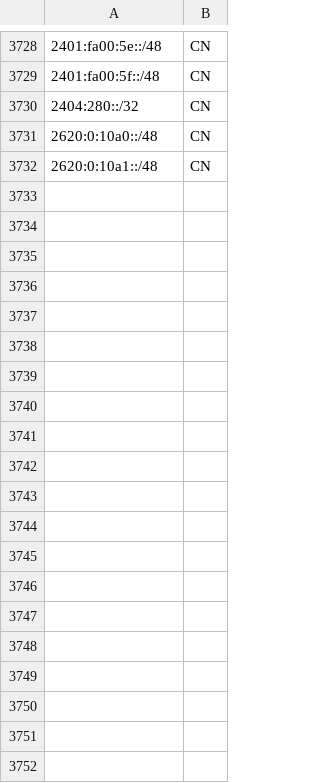
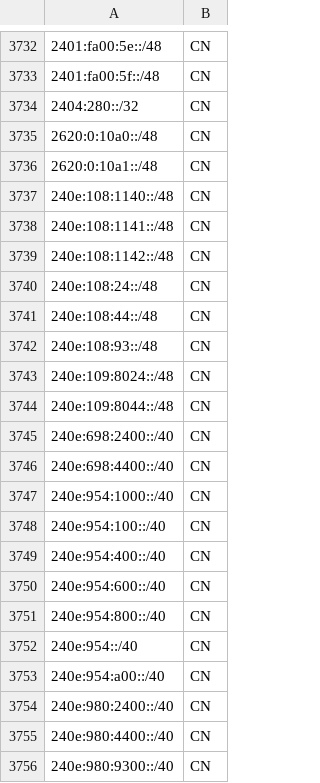
Before and after one commit to redpilllabs/GFIGeoIP, a CSV file: Data/AS_CIDRs/ipv6_CN.csv, drawn as a sheet; only a part is shown, gaps mark what is left out; the diff covers the shown part only; the diff names each change by its address in the sheet, - before the commit and + after, or states it on an @@ line.

```diff
--- a/Data/AS_CIDRs/ipv6_CN.csv
+++ b/Data/AS_CIDRs/ipv6_CN.csv
+row 3737: 240e:108:1140::/48 | CN
+row 3738: 240e:108:1141::/48 | CN
+row 3739: 240e:108:1142::/48 | CN
+row 3740: 240e:108:24::/48 | CN
+row 3741: 240e:108:44::/48 | CN
+row 3742: 240e:108:93::/48 | CN
+row 3743: 240e:109:8024::/48 | CN
+row 3744: 240e:109:8044::/48 | CN
+row 3745: 240e:698:2400::/40 | CN
+row 3746: 240e:698:4400::/40 | CN
+row 3747: 240e:954:1000::/40 | CN
+row 3748: 240e:954:100::/40 | CN
+row 3749: 240e:954:400::/40 | CN
+row 3750: 240e:954:600::/40 | CN
+row 3751: 240e:954:800::/40 | CN
+row 3752: 240e:954::/40 | CN
+row 3753: 240e:954:a00::/40 | CN
+row 3754: 240e:980:2400::/40 | CN
+row 3755: 240e:980:4400::/40 | CN
+row 3756: 240e:980:9300::/40 | CN
```
Also changed, not shown: 25 added rows elsewhere in this file, Data/AS_CIDRs/ipv4_IR.csv, Data/AS_CIDRs/ipv6_IR.csv, 4 other files.
